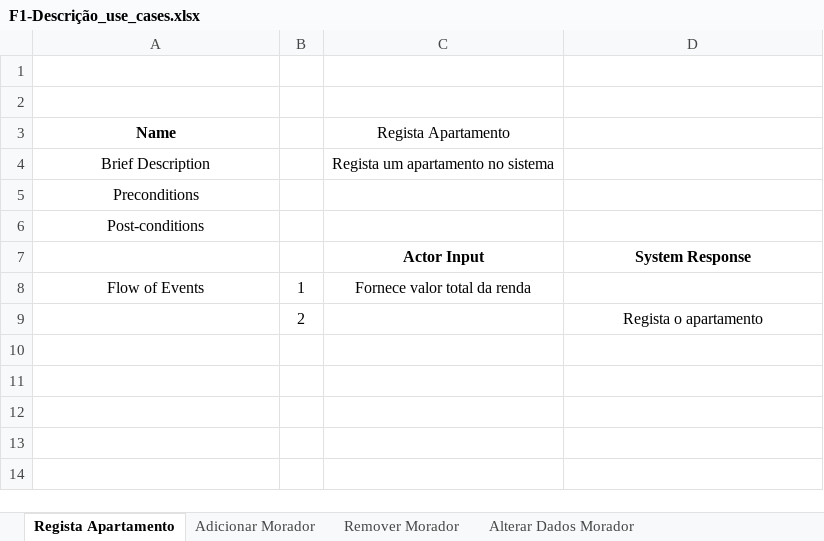
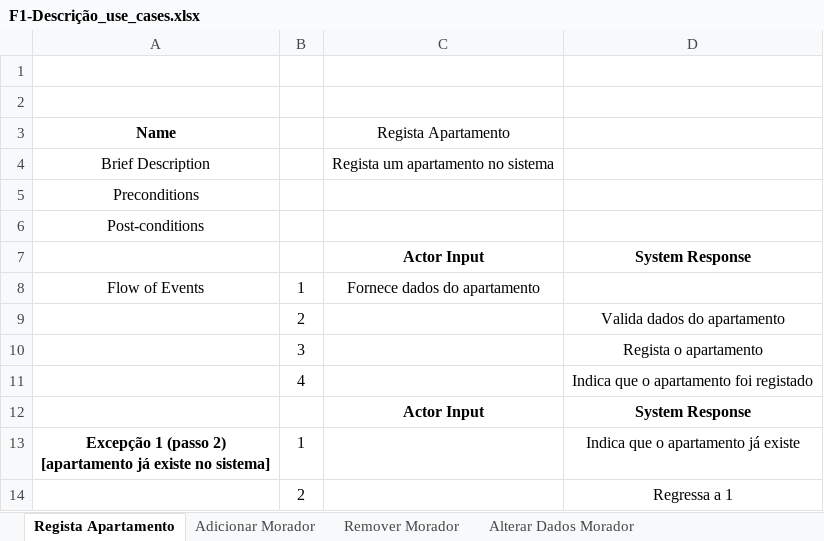
Before and after one commit to JoaoGomes2110/dss-1617, an Excel workbook: Fase 1/F1-Descrição_use_cases.xlsx, sheet Regista Apartamento, drawn as a sheet; values as stored, in another font and other column widths than the file's, no borders; ↵ is a line break in a cell; the diff names each change by its address in the sheet, - before the commit and + after, or states it on an @@ line.

```diff
--- a/Fase 1/F1-Descrição_use_cases.xlsx (sheet Regista Apartamento)
+++ b/Fase 1/F1-Descrição_use_cases.xlsx (sheet Regista Apartamento)
-C8 (Regista Apartamento): Fornece valor total da renda
+C8 (Regista Apartamento): Fornece dados do apartamento
-D9: Regista o apartamento
+D9: Valida dados do apartamento
+row 10:  | 3 |  | Regista o apartamento
+row 11:  | 4 |  | Indica que o apartamento foi registado
+row 12:  |  | Actor Input | System Response
+row 13: Excepção 1 (passo 2) ↵ [apartamento já existe no sistema] | 1 |  | Indica que o apartamento já existe
+row 14:  | 2 |  | Regressa a 1
```
Also changed, not shown: sheet Pagar Despesa, sheet Carregar Conta, sheet Adicionar Morador, sheet Ver Despesas por Pagar, sheet Ver Despesas Pagas, formulas that keep their value.
